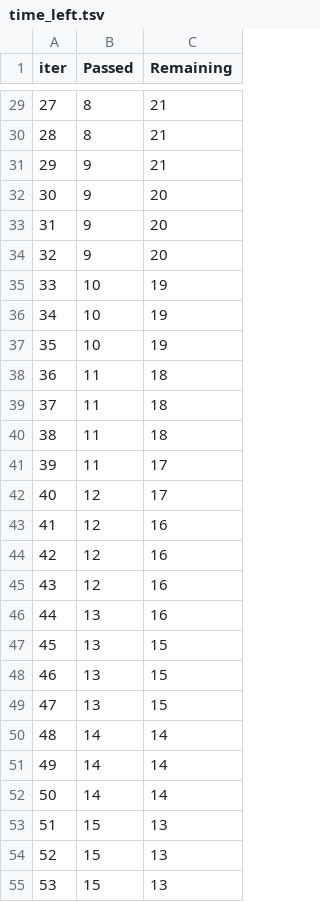
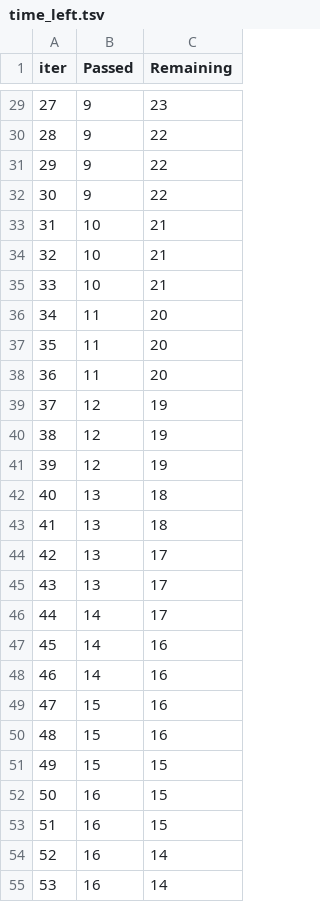
Before and after one commit to mahfuzrahmandsuh23/ML-End-To-End-Projects-With-Deployments-in-Cloud-Using-CI-CD, a TSV file: catboost_info/time_left.tsv, drawn as a sheet; only a part is shown, gaps mark what is left out; the diff covers the shown part only.

```diff
--- a/catboost_info/time_left.tsv
+++ b/catboost_info/time_left.tsv
@@ -29,27 +29,27 @@ iter	Passed	Remaining
-27	8	21
-28	8	21
-29	9	21
-30	9	20
-31	9	20
-32	9	20
-33	10	19
-34	10	19
-35	10	19
-36	11	18
-37	11	18
-38	11	18
-39	11	17
-40	12	17
-41	12	16
-42	12	16
-43	12	16
-44	13	16
-45	13	15
-46	13	15
-47	13	15
-48	14	14
-49	14	14
-50	14	14
-51	15	13
-52	15	13
-53	15	13
+27	9	23
+28	9	22
+29	9	22
+30	9	22
+31	10	21
+32	10	21
+33	10	21
+34	11	20
+35	11	20
+36	11	20
+37	12	19
+38	12	19
+39	12	19
+40	13	18
+41	13	18
+42	13	17
+43	13	17
+44	14	17
+45	14	16
+46	14	16
+47	15	16
+48	15	16
+49	15	15
+50	16	15
+51	16	15
+52	16	14
+53	16	14
```
Also changed, not shown: 104 edited cells elsewhere in this file, 8 other files.
